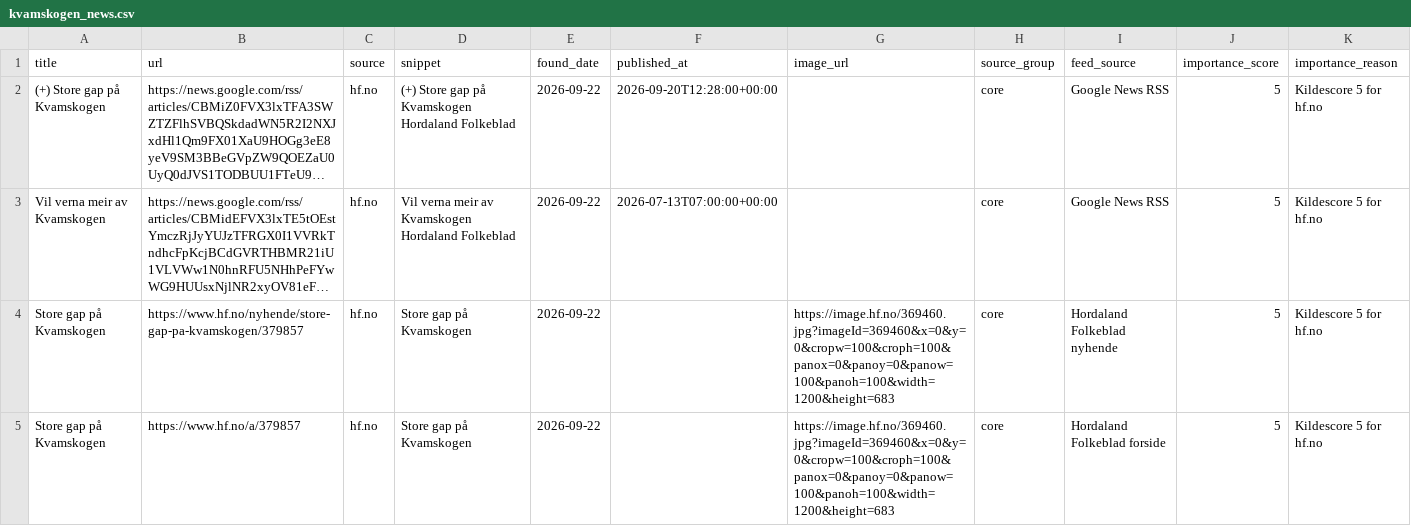
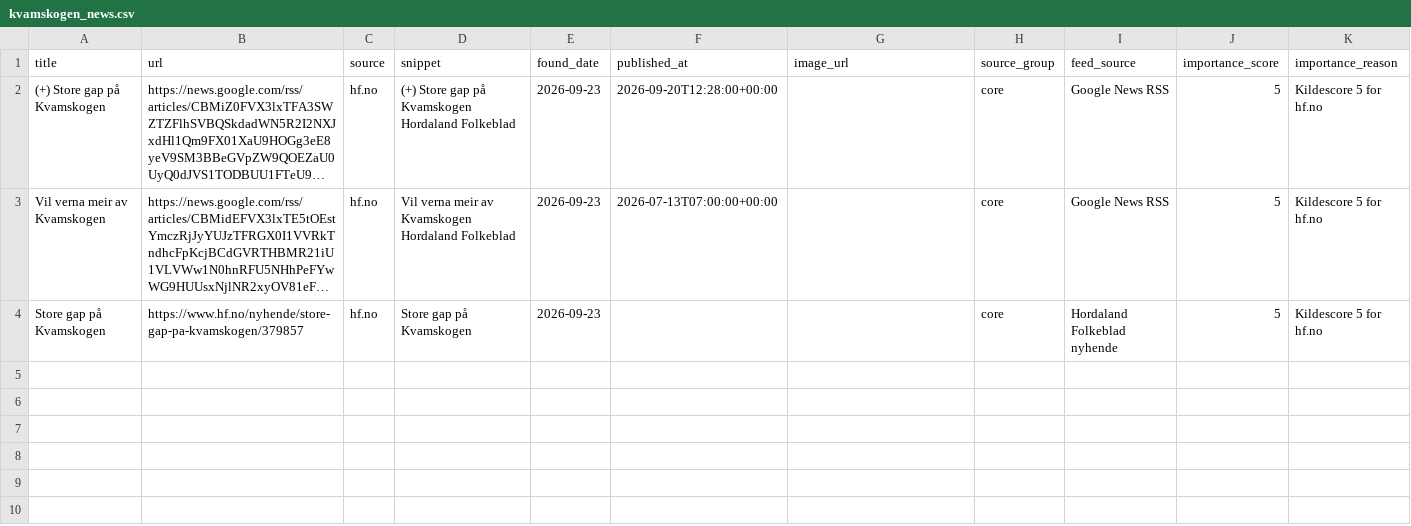
Before and after one commit to naessrobert-ui/visitkvamskogen, a CSV file: public/data/kvamskogen_news.csv, drawn as a sheet; long unchanged cells end in …; the diff names each change by its address in the sheet, - before the commit and + after, or states it on an @@ line.

```diff
--- a/public/data/kvamskogen_news.csv
+++ b/public/data/kvamskogen_news.csv
-E2:E4 (found_date): 2026-09-22
+E2:E4 (found_date): 2026-09-23
-G4 (image_url): https://image.hf.no/369460.jpg?imageId=369460&x=0&y=0&cropw=100&croph=100&panox=0&panoy=0&panow=100&panoh=100&width=1200&height=683
+G4 (image_url): (empty)
-row 5: Store gap på Kvamskogen | https://www.hf.no/a/379857 | hf.no | Store gap på Kvamskogen | 2026-09-22 |  | https://image.hf.no/369460.jpg?imageId=369460&x=0&y=0&cropw=100&croph=100&panox=0&panoy=0&panow=100&panoh=100&width=1200&height=683 | core | Hordaland Folkeblad forside | 5 | Kildescore 5 for hf.no
```
Also changed, not shown: 3 other files.
